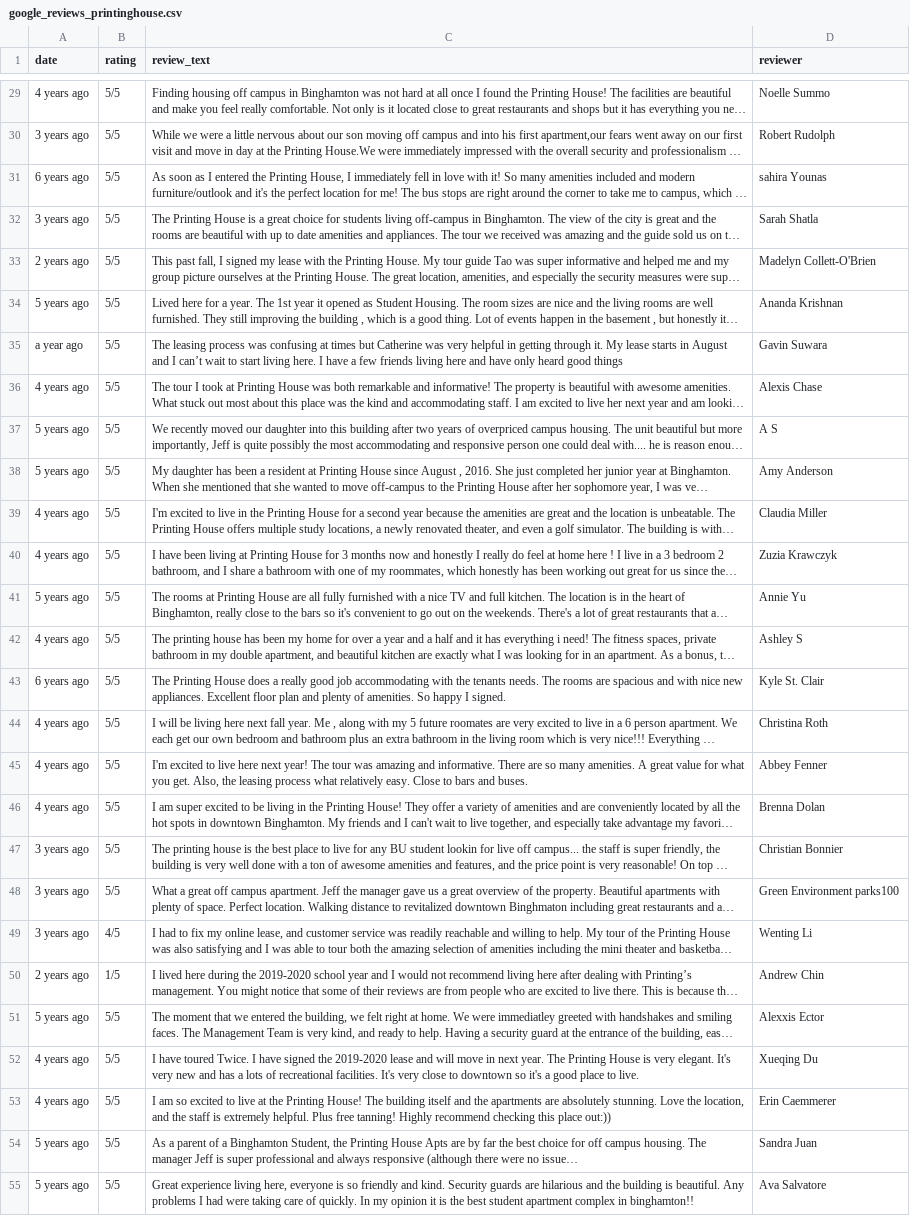
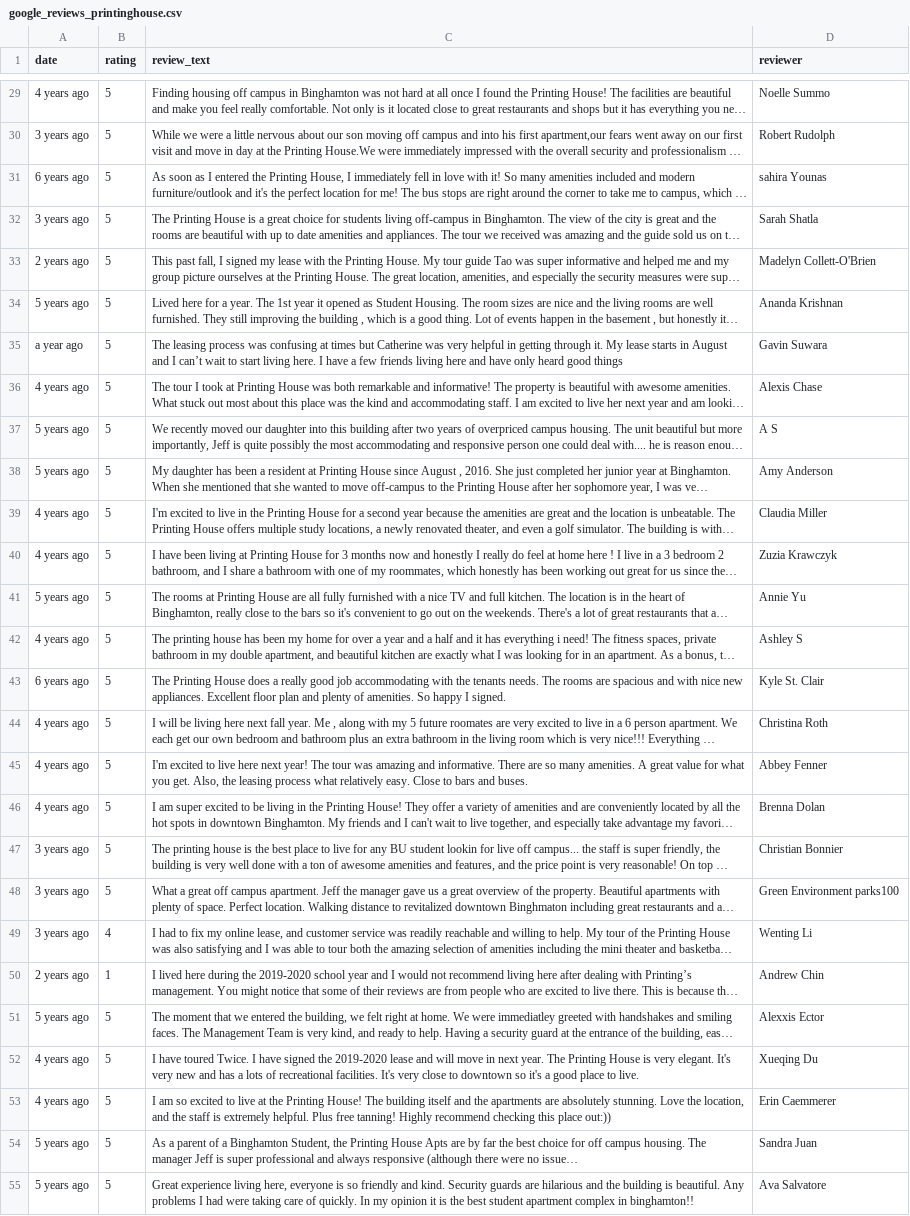
Before and after one commit to WhileCrocodile/HARP-151-Final-Project, a CSV file: Review Scraping/Google Reviews/google_reviews_printinghouse.csv, drawn as a sheet; only a part is shown, gaps mark what is left out; long unchanged cells end in …; the diff covers the shown part only; the diff names each change by its address in the sheet, - before the commit and + after, or states it on an @@ line.

```diff
--- a/Review Scraping/Google Reviews/google_reviews_printinghouse.csv
+++ b/Review Scraping/Google Reviews/google_reviews_printinghouse.csv
-B29:B48 (rating): 5/5
+B29:B48 (rating): 5
-B49 (rating): 4/5
+B49 (rating): 4
-B50 (rating): 1/5
+B50 (rating): 1
-B51:B55 (rating): 5/5
+B51:B55 (rating): 5
```
Also changed, not shown: 115 edited cells elsewhere in this file, Review Scraping/Google Reviews/google_reviews_20hawley.csv, Review Scraping/Google Reviews/google_reviews_uclub.csv, 4 other files.
